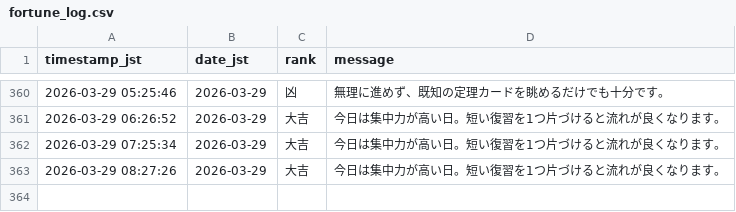
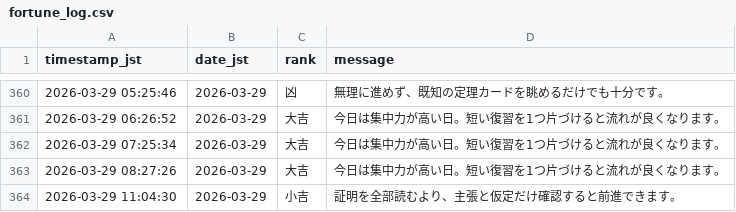
Before and after one commit to aimathstats/auto_repo, a CSV file: logs/fortune_log.csv, drawn as a sheet; only a part is shown, gaps mark what is left out.

```diff
--- a/logs/fortune_log.csv
+++ b/logs/fortune_log.csv
@@ -363 +363,2 @@ timestamp_jst,date_jst,rank,message
 2026-03-29 08:27:26,2026-03-29,大吉,今日は集中力が高い日。短い復習を1つ片づけると流れが良くなります。
+2026-03-29 11:04:30,2026-03-29,小吉,証明を全部読むより、主張と仮定だけ確認すると前進できます。
```
Also changed, not shown: 1 other file.
